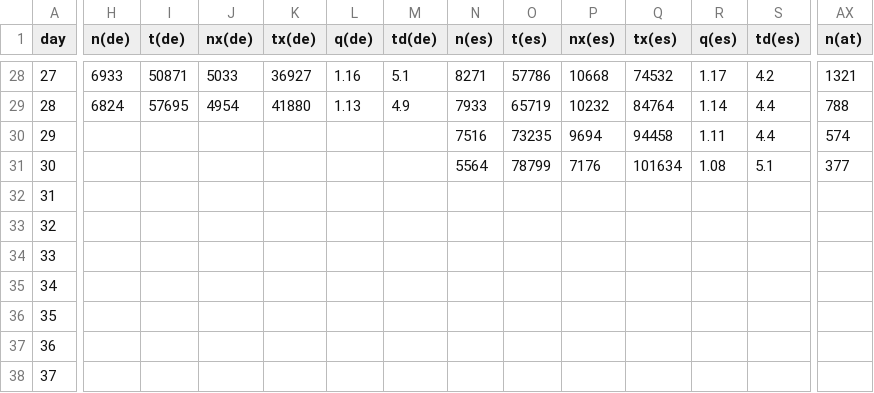
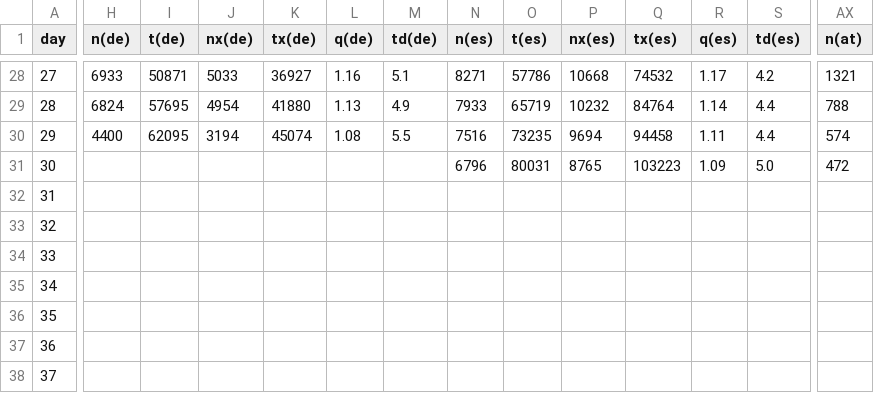
Before and after one commit to christophmoar/covid-19, a CSV file: dataset-01/covid19-normalized-noheader.CSV, drawn as a sheet; only a part is shown, gaps mark what is left out; the diff covers the shown part only; the diff names each change by its address in the sheet, - before the commit and + after, or states it on an @@ line.

```diff
--- a/dataset-01/covid19-normalized-noheader.CSV
+++ b/dataset-01/covid19-normalized-noheader.CSV
-H30 (n(de)): (empty)
+H30 (n(de)): 4400
-I30 (t(de)): (empty)
+I30 (t(de)): 62095
-J30 (nx(de)): (empty)
+J30 (nx(de)): 3194
-K30 (tx(de)): (empty)
+K30 (tx(de)): 45074
-L30 (q(de)): (empty)
+L30 (q(de)): 1.08
-M30 (td(de)): (empty)
+M30 (td(de)): 5.5
-N31 (n(es)): 5564
+N31 (n(es)): 6796
-O31 (t(es)): 78799
+O31 (t(es)): 80031
-P31 (nx(es)): 7176
+P31 (nx(es)): 8765
-Q31 (tx(es)): 101634
+Q31 (tx(es)): 103223
-R31 (q(es)): 1.08
+R31 (q(es)): 1.09
-S31 (td(es)): 5.1
+S31 (td(es)): 5.0
-AX31 (n(at)): 377
+AX31 (n(at)): 472
```
Also changed, not shown: 35 edited cells elsewhere in this file, dataset-01/covid19-normalized-timeseries.CSV, dataset-01/covid19-normalized.CSV, 4 other files.
